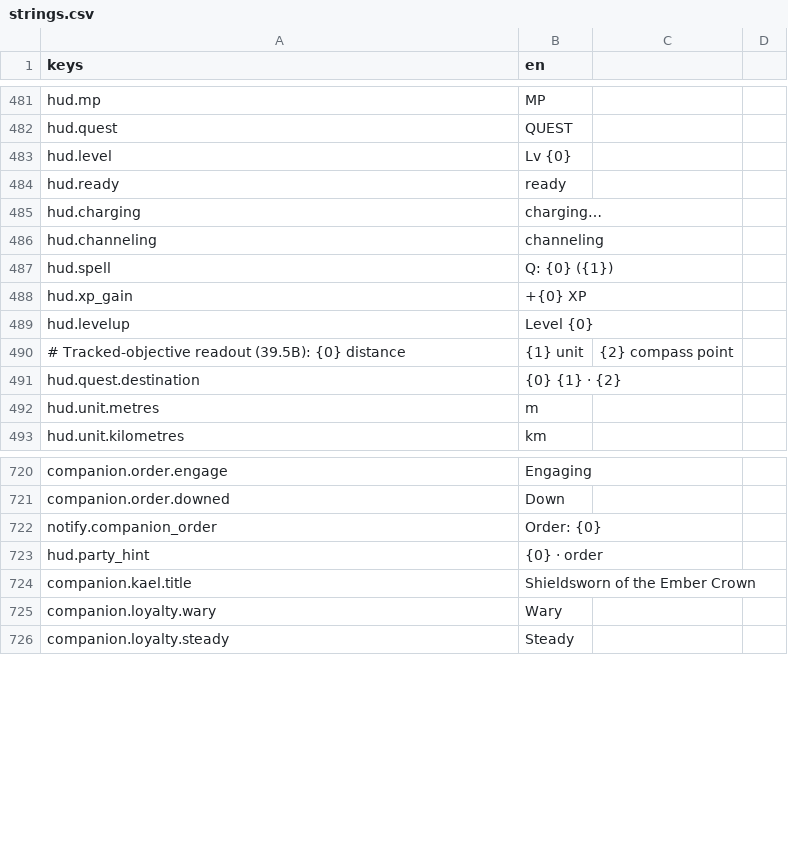
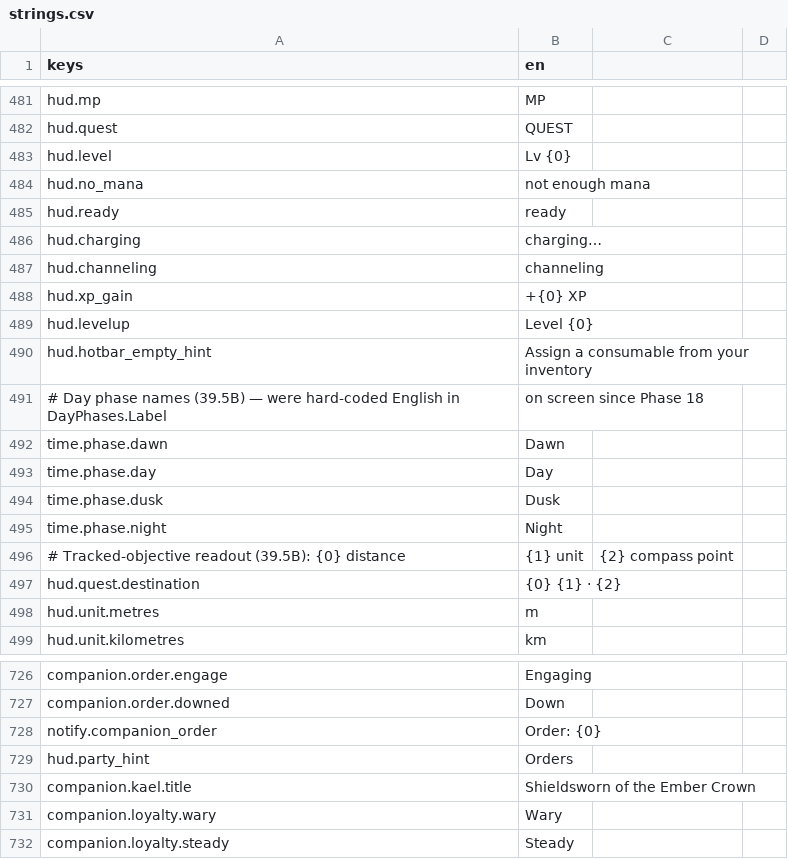
Before and after one commit to TharrosDev/EmberVale, a CSV file: data/locale/strings.csv, drawn as a sheet; only a part is shown, gaps mark what is left out.

Commit message:
Phase 39.5B: the quality pass the other ~60 sections needed
The first pass audited the brief and found ~60 sections "already satisfied".
Shipped-and-checked is not the same as good, and building --hudshots made the
difference visible. Every fix below came from looking at a captured frame.

Two defects that had shipped and were invisible to every existing check:

- UiTheme.Trough was 0.13,0.125,0.115 and CardBg is 0.135,0.126,0.112 — the
  same colour. A bar's empty track was invisible on the surface every bar sits
  on, so health at 122/664 read as a short red nub rather than a nearly-empty
  gauge. Trough now delegates to WellBg, which is what UI_STYLE §2 always said
  troughs should be ("predates the depth scale; kept" — it no longer does).

- DayPhases.Label returned hard-coded English and the HUD clock printed it at
  the player from Phase 18. Now DayPhases.NameKey + time.phase.* keys, with a
  validator arm and a negative test, since it is a computed key (invariant 26).

Quality pass:

- Resources (§3, §5): health was one of three pixel-identical 13px rows, so the
  player had to READ the labels to find their health. Health is now visibly
  primary; mana and endurance are subordinate. Added the low/critical treatment
  that did not exist at all — bar breathes, reading heats to ember, colour is
  never the only channel.
- Hotbar (§53, §72, §73): stop printing "(EMPTY)" in every unassigned slot. A
  fresh save carried four copies of the word EMPTY across the screen, drawing
  the eye to the cells with no information in them.
- Clock (§25-26): was three facts in one flat string. Now a phase glyph, the
  hour as the thing you read, phase and weather subordinate.
- Compass (§14): was a flat rect with two hard edges, so headings popped in and
  out. Now fades at both ends, minor 15° graduations, weighted cardinals, a
  centre wedge, and shadowed labels.
- Quest tracker (§21): objective was one caption with the count glued on, so
  long text wrapped its own progress onto the next line. Now a row that wraps.
- Spell (§11-12): had no keycap and no cost, so "insufficient mana" had nothing
  to render with. Now [Q] + name + cost + state, affordability ASKED not
  decided. Dropped hud.spell, an orphan key hard-coding "Q:".
- Party: "C · order" was the one input hint not drawn as a keycap.

Build clean 0 warnings. Tests 1414 -> 1419. --validate exit 0, 1331 strings.

```diff
--- a/data/locale/strings.csv
+++ b/data/locale/strings.csv
@@ -483,2 +483,3 @@ hud.quest,QUEST
 hud.level,Lv {0}
+hud.no_mana,not enough mana
 hud.ready,ready
@@ -486,5 +487,10 @@ hud.charging,charging…
 hud.channeling,channeling
-hud.spell,Q: {0} ({1})
 hud.xp_gain,+{0} XP
 hud.levelup,Level {0}
+hud.hotbar_empty_hint,Assign a consumable from your inventory
+# Day phase names (39.5B) — were hard-coded English in DayPhases.Label, on screen since Phase 18
+time.phase.dawn,Dawn
+time.phase.day,Day
+time.phase.dusk,Dusk
+time.phase.night,Night
 # Tracked-objective readout (39.5B): {0} distance, {1} unit, {2} compass point
@@ -722,3 +728,3 @@ companion.order.downed,Down
 notify.companion_order,"Order: {0}"
-hud.party_hint,{0} · order
+hud.party_hint,Orders
 companion.kael.title,Shieldsworn of the Ember Crown
```
Also changed, not shown: 55 other files.
